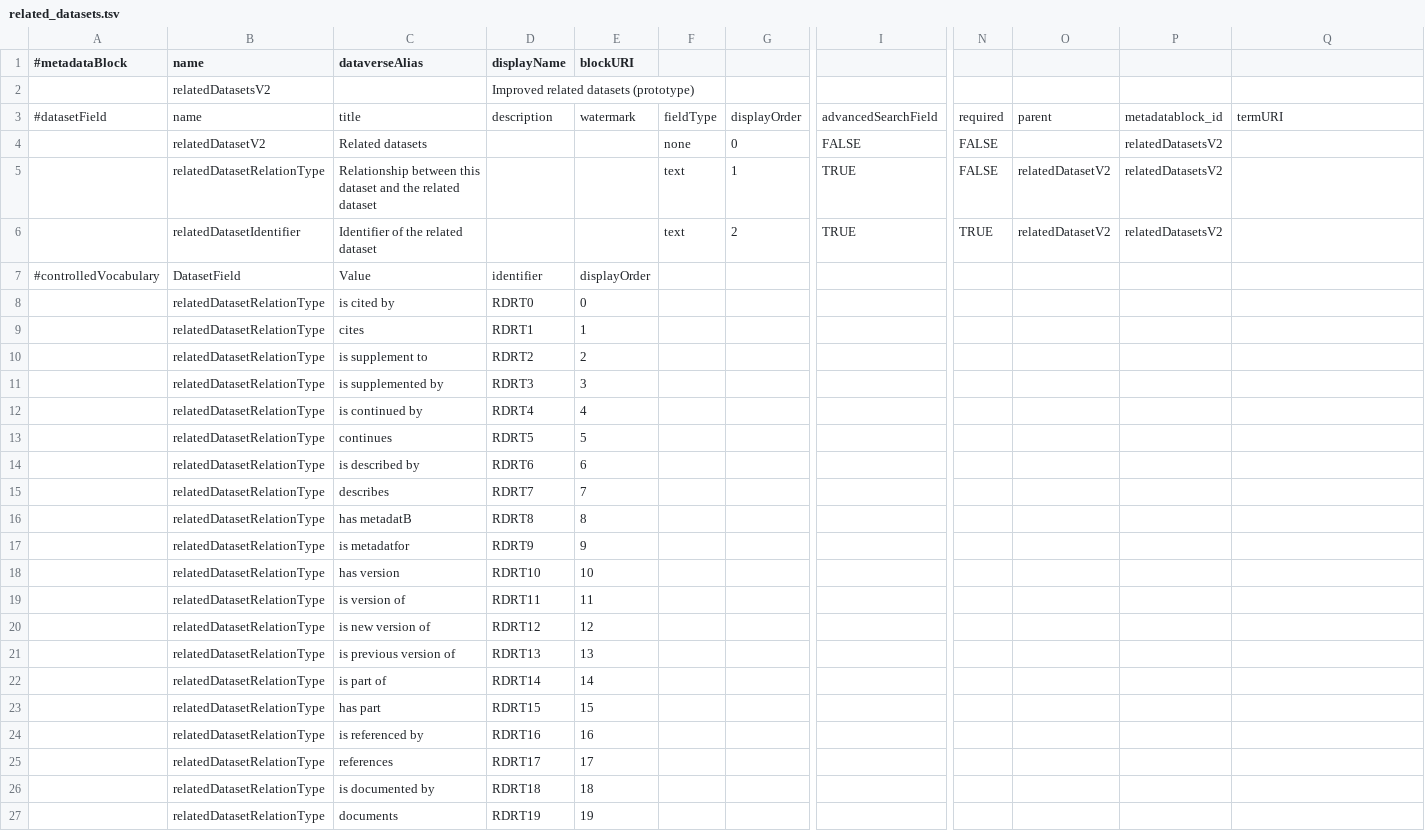
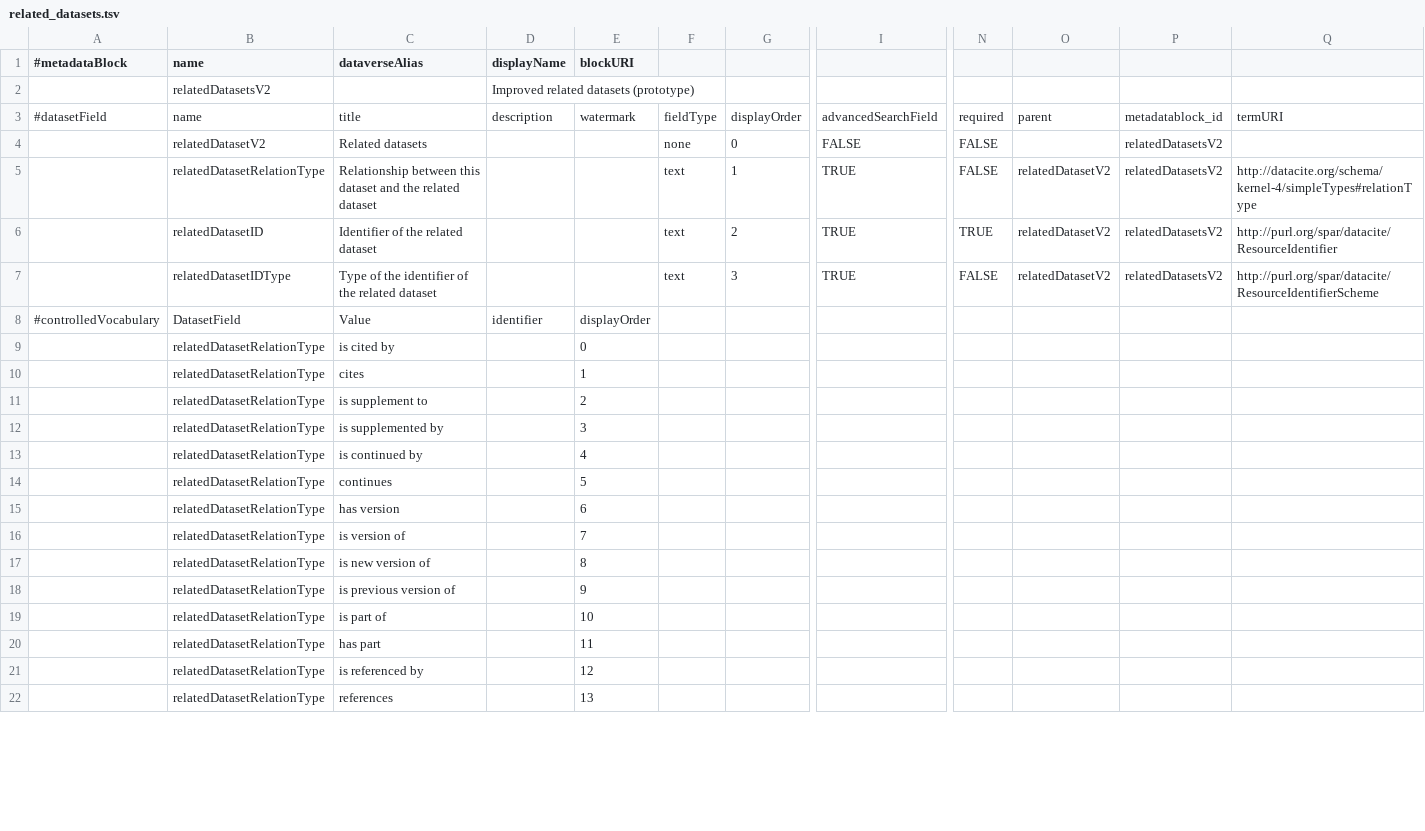
Before and after one commit to vera/related-datasets-cvoc, a TSV file: related_datasets.tsv, drawn as a sheet; only a part is shown, gaps mark what is left out; removed rows and columns are numbered as before the commit, all else as after; rows hold the shown columns only; the diff covers the shown part only; the diff names each change by its address in the sheet, - before the commit and + after, or states it on an @@ line.

Commit message:
clean up TSV file, add IDType property required by DataCite

```diff
--- a/related_datasets.tsv
+++ b/related_datasets.tsv
-Q5: (empty)
+Q5: http://datacite.org/schema/kernel-4/simpleTypes#relationType
-B6 (name): relatedDatasetIdentifier
+B6 (name): relatedDatasetID
-Q6: (empty)
+Q6: http://purl.org/spar/datacite/ResourceIdentifier
+row 7:  | relatedDatasetIDType | Type of the identifier of the related dataset |  |  | text | 3 | TRUE | FALSE | relatedDatasetV2 | relatedDatasetsV2 | http://purl.org/spar/datacite/ResourceIdentifierScheme
-D9 (displayName): RDRT0
+D9 (displayName): (empty)
-D10 (displayName): RDRT1
+D10 (displayName): (empty)
-D11 (displayName): RDRT2
+D11 (displayName): (empty)
-D12 (displayName): RDRT3
+D12 (displayName): (empty)
-D13 (displayName): RDRT4
+D13 (displayName): (empty)
-D14 (displayName): RDRT5
+D14 (displayName): (empty)
-row 14:  | relatedDatasetRelationType | is described by | RDRT6 | 6
-row 15:  | relatedDatasetRelationType | describes | RDRT7 | 7
-row 16:  | relatedDatasetRelationType | has metadatB | RDRT8 | 8
-row 17:  | relatedDatasetRelationType | is metadatfor | RDRT9 | 9
-D15 (displayName): RDRT10
+D15 (displayName): (empty)
-E15 (blockURI): 10
+E15 (blockURI): 6
-D16 (displayName): RDRT11
+D16 (displayName): (empty)
-E16 (blockURI): 11
+E16 (blockURI): 7
-D17 (displayName): RDRT12
+D17 (displayName): (empty)
-E17 (blockURI): 12
+E17 (blockURI): 8
-D18 (displayName): RDRT13
+D18 (displayName): (empty)
-E18 (blockURI): 13
+E18 (blockURI): 9
-D19 (displayName): RDRT14
+D19 (displayName): (empty)
-E19 (blockURI): 14
+E19 (blockURI): 10
-D20 (displayName): RDRT15
+D20 (displayName): (empty)
-E20 (blockURI): 15
+E20 (blockURI): 11
-D21 (displayName): RDRT16
+D21 (displayName): (empty)
-E21 (blockURI): 16
+E21 (blockURI): 12
-D22 (displayName): RDRT17
+D22 (displayName): (empty)
-E22 (blockURI): 17
+E22 (blockURI): 13
-row 26:  | relatedDatasetRelationType | is documented by | RDRT18 | 18
-row 27:  | relatedDatasetRelationType | documents | RDRT19 | 19
```
Also changed, not shown: 18 added rows, 6 removed rows and 14 edited cells elsewhere in this file.
